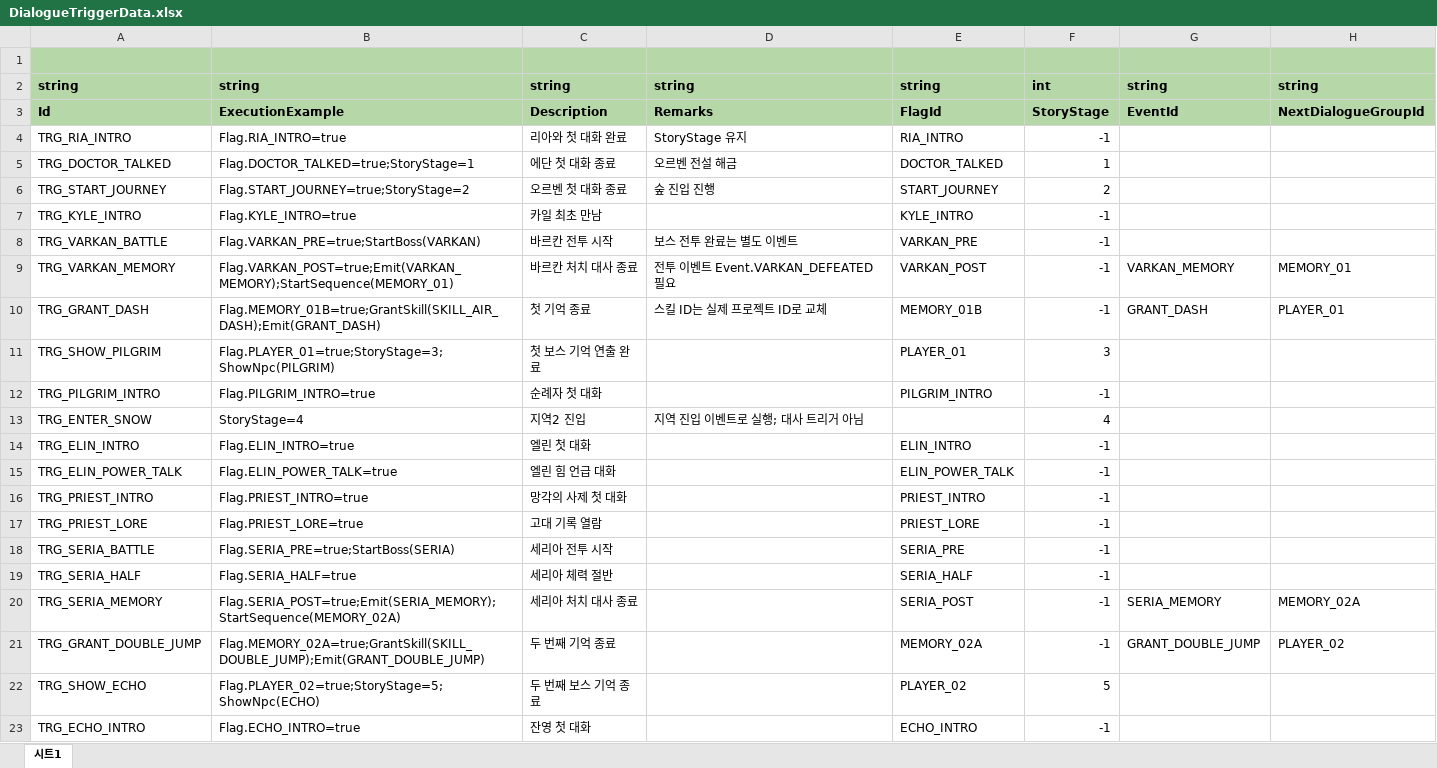
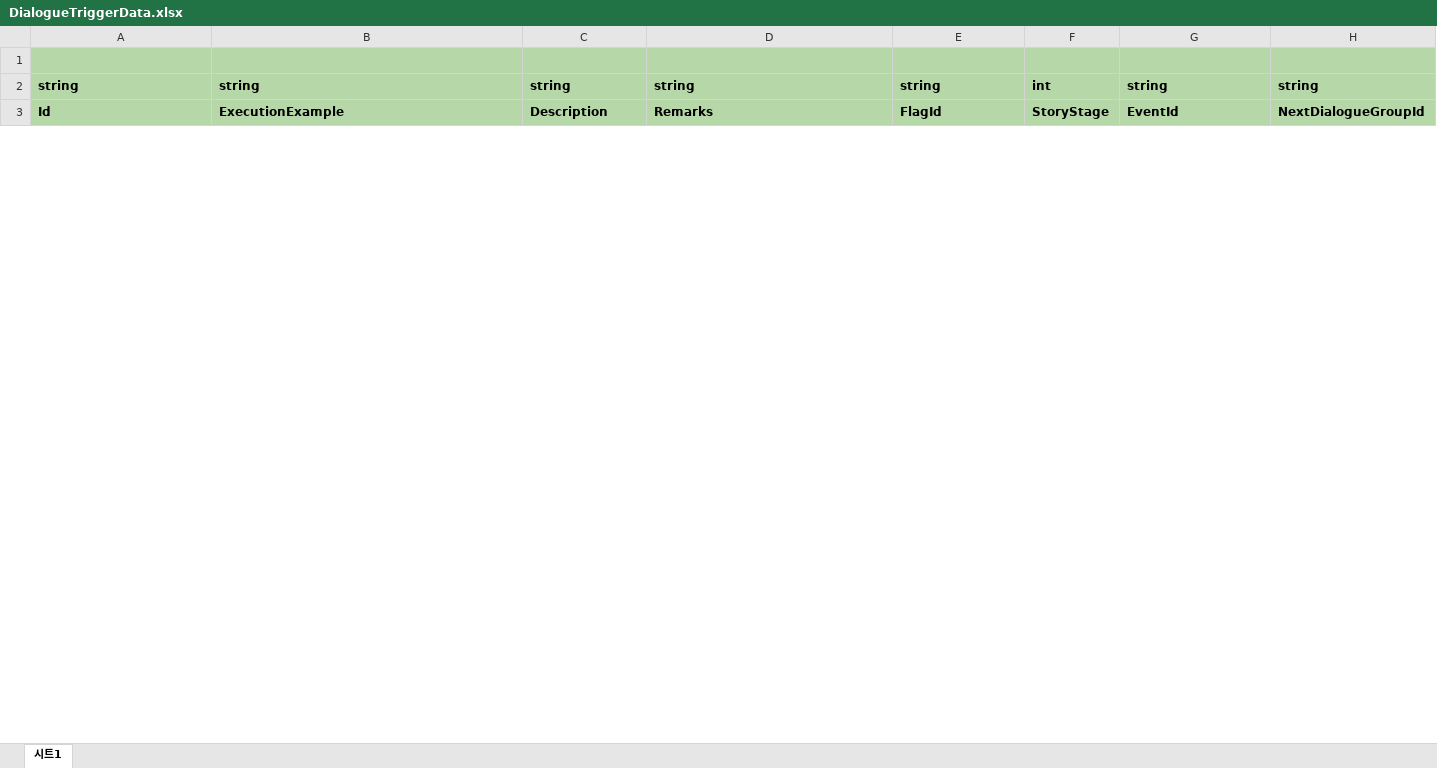
Before and after one commit to OZ-GAME-LAB/OZGL3_3, an Excel workbook: JsonConverter/ExcelFiles/DialogueTriggerData.xlsx, sheet 시트1, drawn as a sheet; only a part is shown; values as stored, in another font and other column widths than the file's, no borders; charts and pictures not drawn; removed rows and columns are numbered as before the commit, all else as after; the diff covers the shown part only; the diff names each change by its address in the sheet, - before the commit and + after, or states it on an @@ line.

```diff
--- a/JsonConverter/ExcelFiles/DialogueTriggerData.xlsx (sheet 시트1)
+++ b/JsonConverter/ExcelFiles/DialogueTriggerData.xlsx (sheet 시트1)
-row 4: TRG_RIA_INTRO | Flag.RIA_INTRO=true | 리아와 첫 대화 완료 | StoryStage 유지 | RIA_INTRO | -1
-row 5: TRG_DOCTOR_TALKED | Flag.DOCTOR_TALKED=true;StoryStage=1 | 에단 첫 대화 종료 | 오르벤 전설 해금 | DOCTOR_TALKED | 1
-row 6: TRG_START_JOURNEY | Flag.START_JOURNEY=true;StoryStage=2 | 오르벤 첫 대화 종료 | 숲 진입 진행 | START_JOURNEY | 2
-row 7: TRG_KYLE_INTRO | Flag.KYLE_INTRO=true | 카일 최초 만남 |  | KYLE_INTRO | -1
-row 8: TRG_VARKAN_BATTLE | Flag.VARKAN_PRE=true;StartBoss(VARKAN) | 바르칸 전투 시작 | 보스 전투 완료는 별도 이벤트 | VARKAN_PRE | -1
-row 9: TRG_VARKAN_MEMORY | Flag.VARKAN_POST=true;Emit(VARKAN_MEMORY);StartSequence(MEMORY_01) | 바르칸 처치 대사 종료 | 전투 이벤트 Event.VARKAN_DEFEATED 필요 | VARKAN_POST | -1 | VARKAN_MEMORY | MEMORY_01
-row 10: TRG_GRANT_DASH | Flag.MEMORY_01B=true;GrantSkill(SKILL_AIR_DASH);Emit(GRANT_DASH) | 첫 기억 종료 | 스킬 ID는 실제 프로젝트 ID로 교체 | MEMORY_01B | -1 | GRANT_DASH | PLAYER_01
-row 11: TRG_SHOW_PILGRIM | Flag.PLAYER_01=true;StoryStage=3;ShowNpc(PILGRIM) | 첫 보스 기억 연출 완료 |  | PLAYER_01 | 3
-row 12: TRG_PILGRIM_INTRO | Flag.PILGRIM_INTRO=true | 순례자 첫 대화 |  | PILGRIM_INTRO | -1
-row 13: TRG_ENTER_SNOW | StoryStage=4 | 지역2 진입 | 지역 진입 이벤트로 실행; 대사 트리거 아님 |  | 4
-row 14: TRG_ELIN_INTRO | Flag.ELIN_INTRO=true | 엘린 첫 대화 |  | ELIN_INTRO | -1
-row 15: TRG_ELIN_POWER_TALK | Flag.ELIN_POWER_TALK=true | 엘린 힘 언급 대화 |  | ELIN_POWER_TALK | -1
-row 16: TRG_PRIEST_INTRO | Flag.PRIEST_INTRO=true | 망각의 사제 첫 대화 |  | PRIEST_INTRO | -1
-row 17: TRG_PRIEST_LORE | Flag.PRIEST_LORE=true | 고대 기록 열람 |  | PRIEST_LORE | -1
-row 18: TRG_SERIA_BATTLE | Flag.SERIA_PRE=true;StartBoss(SERIA) | 세리아 전투 시작 |  | SERIA_PRE | -1
-row 19: TRG_SERIA_HALF | Flag.SERIA_HALF=true | 세리아 체력 절반 |  | SERIA_HALF | -1
-row 20: TRG_SERIA_MEMORY | Flag.SERIA_POST=true;Emit(SERIA_MEMORY);StartSequence(MEMORY_02A) | 세리아 처치 대사 종료 |  | SERIA_POST | -1 | SERIA_MEMORY | MEMORY_02A
-row 21: TRG_GRANT_DOUBLE_JUMP | Flag.MEMORY_02A=true;GrantSkill(SKILL_DOUBLE_JUMP);Emit(GRANT_DOUBLE_JUMP) | 두 번째 기억 종료 |  | MEMORY_02A | -1 | GRANT_DOUBLE_JUMP | PLAYER_02
-row 22: TRG_SHOW_ECHO | Flag.PLAYER_02=true;StoryStage=5;ShowNpc(ECHO) | 두 번째 보스 기억 종료 |  | PLAYER_02 | 5
-row 23: TRG_ECHO_INTRO | Flag.ECHO_INTRO=true | 잔영 첫 대화 |  | ECHO_INTRO | -1
```
Also changed, not shown: 21 added rows and 13 removed rows elsewhere in this sheet, JsonConverter/ExcelFiles/DialogueConditionData.xlsx, JsonConverter/ExcelFiles/DialogueData.xlsx, 7 other files.
